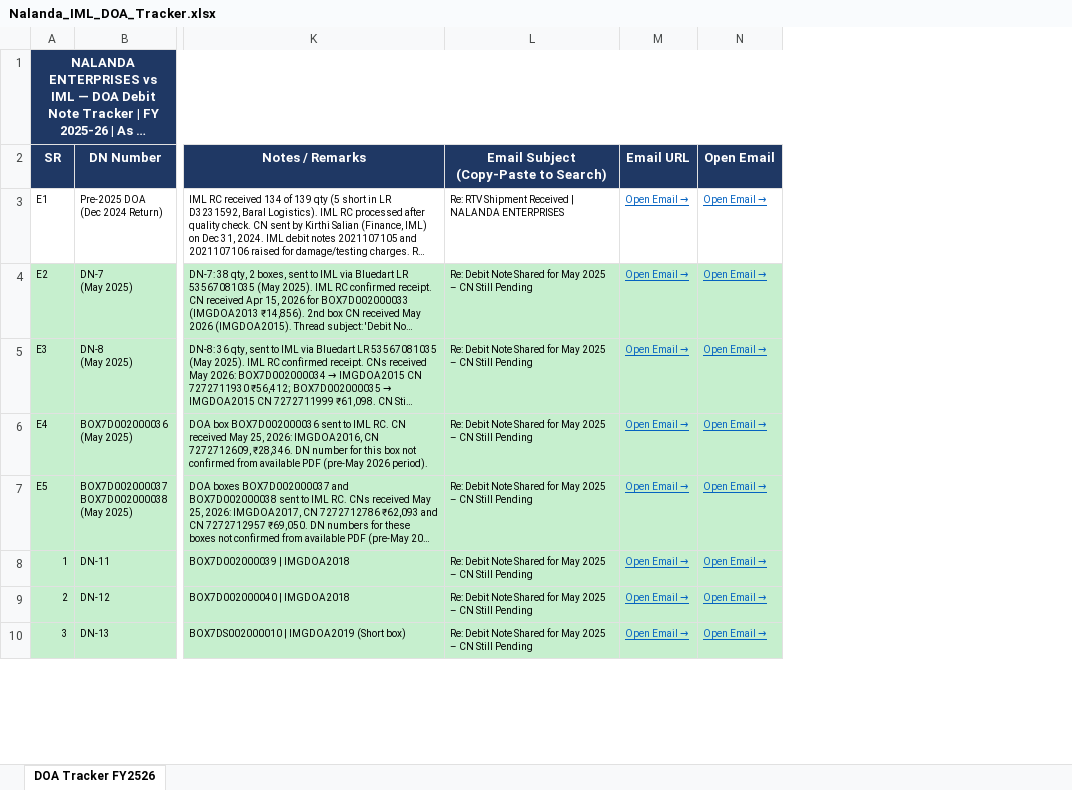
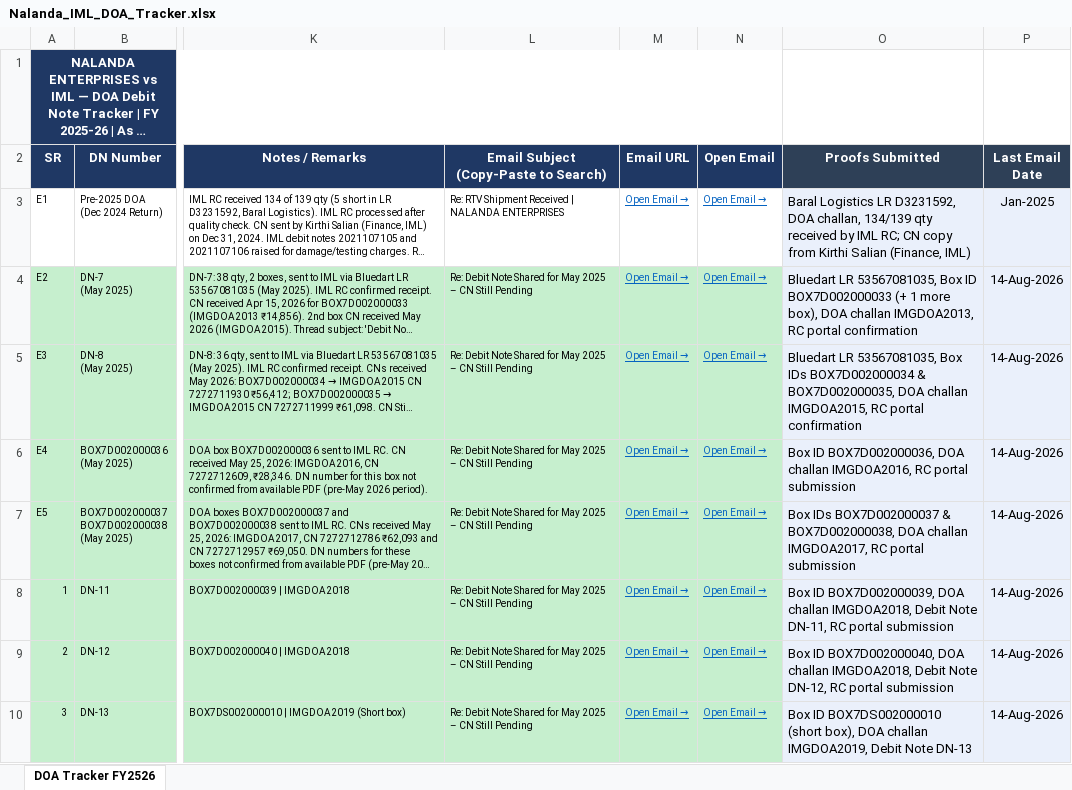
Before and after one commit to laveshne19/myaiproject, an Excel workbook: Nalanda_IML_DOA_Tracker.xlsx, sheet DOA Tracker FY2526, drawn as a sheet; only a part is shown, gaps mark what is left out; long unchanged cells end in …; values as stored, in another font and other column widths than the file's, no borders; the diff names each change by its address in the sheet, - before the commit and + after, or states it on an @@ line.

```diff
--- a/Nalanda_IML_DOA_Tracker.xlsx (sheet DOA Tracker FY2526)
+++ b/Nalanda_IML_DOA_Tracker.xlsx (sheet DOA Tracker FY2526)
+column O (Proofs Submitted), rows 3-10: Baral Logistics LR D3231592, DOA challan, 134/139 qty received by IML RC; CN copy from Kirthi Salian (Finance, IML) | Bluedart LR 53567081035, Box ID BOX7D002000033 (+ 1 more box), DOA challan IMGDOA2013, RC portal confirmation | Bluedart LR 53567081035, Box IDs BOX7D002000034 & BOX7D002000035, DOA challan IMGDOA2015, RC portal confirmation | Box ID BOX7D002000036, DOA challan IMGDOA2016, RC portal submission | Box IDs BOX7D002000037 & BOX7D002000038, DOA challan IMGDOA2017, RC portal submission | Box ID BOX7D002000039, DOA challan IMGDOA2018, Debit Note DN-11, RC portal submission | Box ID BOX7D002000040, DOA challan IMGDOA2018, Debit Note DN-12, RC portal submission | Box ID BOX7DS002000010 (short box), DOA challan IMGDOA2019, Debit Note DN-13
+column P (Last Email Date), rows 3-10: Jan-2025 | 14-Aug-2026 | 14-Aug-2026 | 14-Aug-2026 | 14-Aug-2026 | 14-Aug-2026 | 14-Aug-2026 | 14-Aug-2026
```
